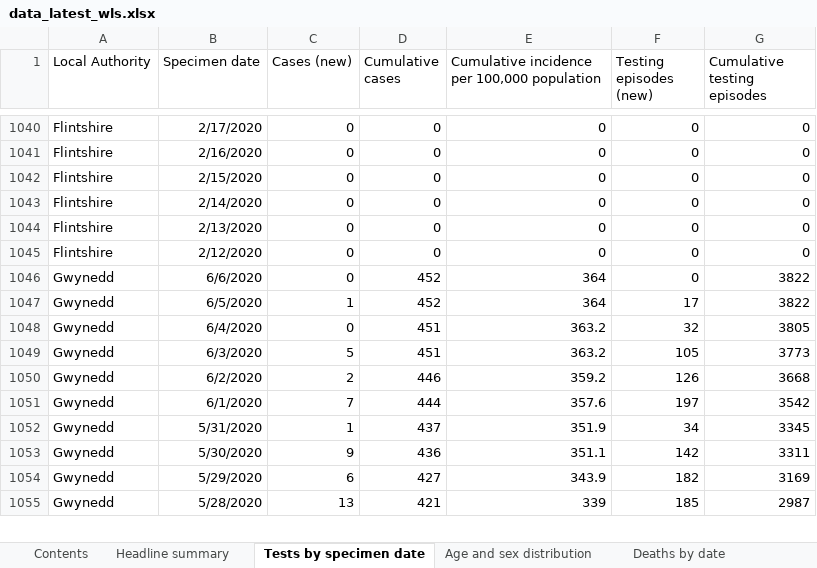
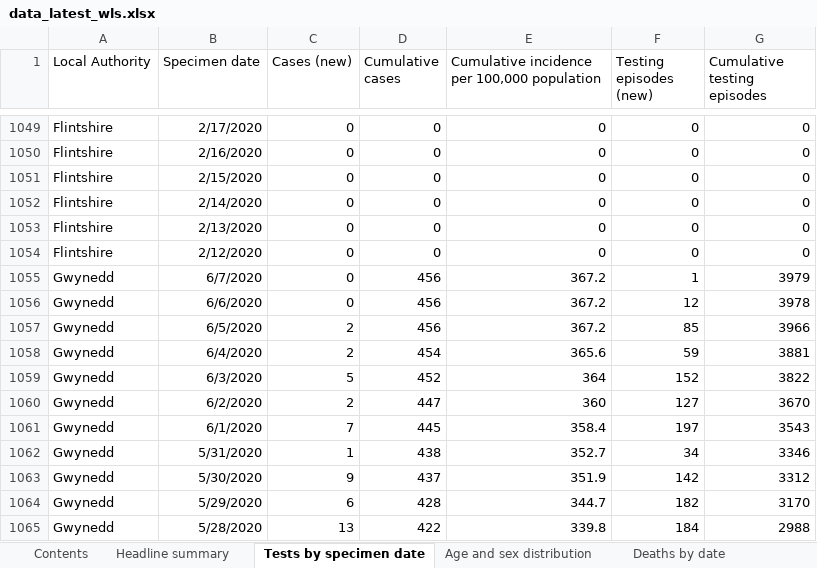
Before and after one commit to airallergy/covid-19-choropleth-map-uk, an Excel workbook: data/csv/src/data_latest_wls.xlsx, sheet Tests by specimen date, drawn as a sheet; only a part is shown, gaps mark what is left out; values as stored, in another font and other column widths than the file's, no borders; removed rows and columns are numbered as before the commit, all else as after; the diff covers the shown part only; the diff names each change by its address in the sheet, - before the commit and + after, or states it on an @@ line.

```diff
--- a/data/csv/src/data_latest_wls.xlsx (sheet Tests by specimen date)
+++ b/data/csv/src/data_latest_wls.xlsx (sheet Tests by specimen date)
+row 1055: Gwynedd | 6/7/2020 | 0 | 456 | 367.2 | 1 | 3979
-D1056 (Cumulative cases): 452
+D1056 (Cumulative cases): 456
-E1056: 364
+E1056: 367.2
-F1056 (Testing episodes (new)): 0
+F1056 (Testing episodes (new)): 12
-G1056 (Cumulative testing episodes): 3822
+G1056 (Cumulative testing episodes): 3978
+row 1057: Gwynedd | 6/5/2020 | 2 | 456 | 367.2 | 85 | 3966
+row 1058: Gwynedd | 6/4/2020 | 2 | 454 | 365.6 | 59 | 3881
-B1059 (Specimen date): 6/5/2020
+B1059 (Specimen date): 6/3/2020
-C1059 (Cases (new)): 1
+C1059 (Cases (new)): 5
-F1059 (Testing episodes (new)): 17
+F1059 (Testing episodes (new)): 152
-row 1048: Gwynedd | 6/4/2020 | 0 | 451 | 363.2 | 32 | 3805
-row 1049: Gwynedd | 6/3/2020 | 5 | 451 | 363.2 | 105 | 3773
-D1060 (Cumulative cases): 446
+D1060 (Cumulative cases): 447
-E1060: 359.2
+E1060: 360
-F1060 (Testing episodes (new)): 126
+F1060 (Testing episodes (new)): 127
-G1060 (Cumulative testing episodes): 3668
+G1060 (Cumulative testing episodes): 3670
-D1061 (Cumulative cases): 444
+D1061 (Cumulative cases): 445
-E1061: 357.6
+E1061: 358.4
-G1061 (Cumulative testing episodes): 3542
+G1061 (Cumulative testing episodes): 3543
-D1062 (Cumulative cases): 437
+D1062 (Cumulative cases): 438
-E1062: 351.9
+E1062: 352.7
-G1062 (Cumulative testing episodes): 3345
+G1062 (Cumulative testing episodes): 3346
-D1063 (Cumulative cases): 436
+D1063 (Cumulative cases): 437
-E1063: 351.1
+E1063: 351.9
-G1063 (Cumulative testing episodes): 3311
+G1063 (Cumulative testing episodes): 3312
-D1064 (Cumulative cases): 427
+D1064 (Cumulative cases): 428
-E1064: 343.9
+E1064: 344.7
-G1064 (Cumulative testing episodes): 3169
+G1064 (Cumulative testing episodes): 3170
-D1065 (Cumulative cases): 421
+D1065 (Cumulative cases): 422
-E1065: 339
+E1065: 339.8
-F1065 (Testing episodes (new)): 185
+F1065 (Testing episodes (new)): 184
-G1065 (Cumulative testing episodes): 2987
+G1065 (Cumulative testing episodes): 2988
```
Also changed, not shown: 36 added rows, 13 removed rows and 802 edited cells elsewhere in this sheet, sheet Age and sex distribution, sheet Headline summary, sheet Deaths by date, sheet Deaths by LHB, sheet Contents, 16 other files.
